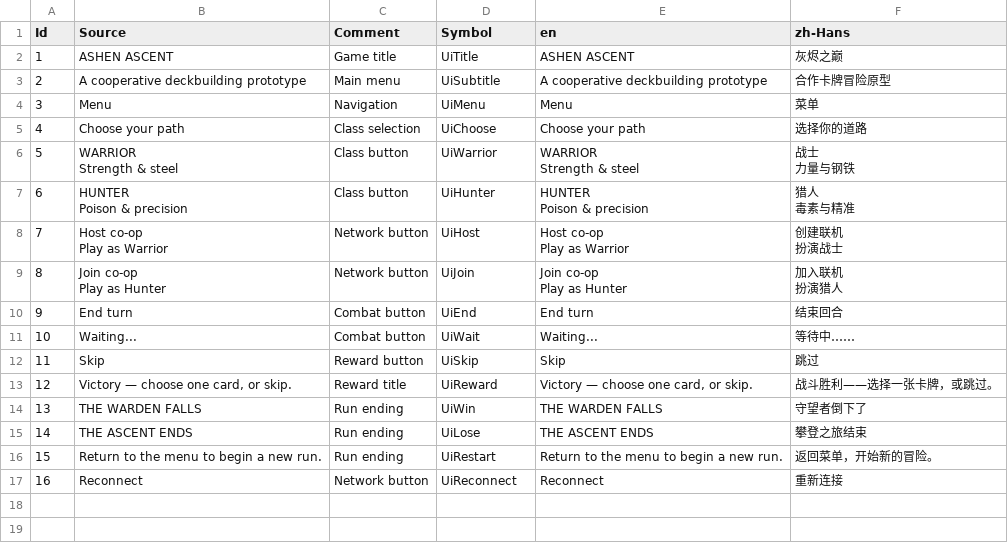
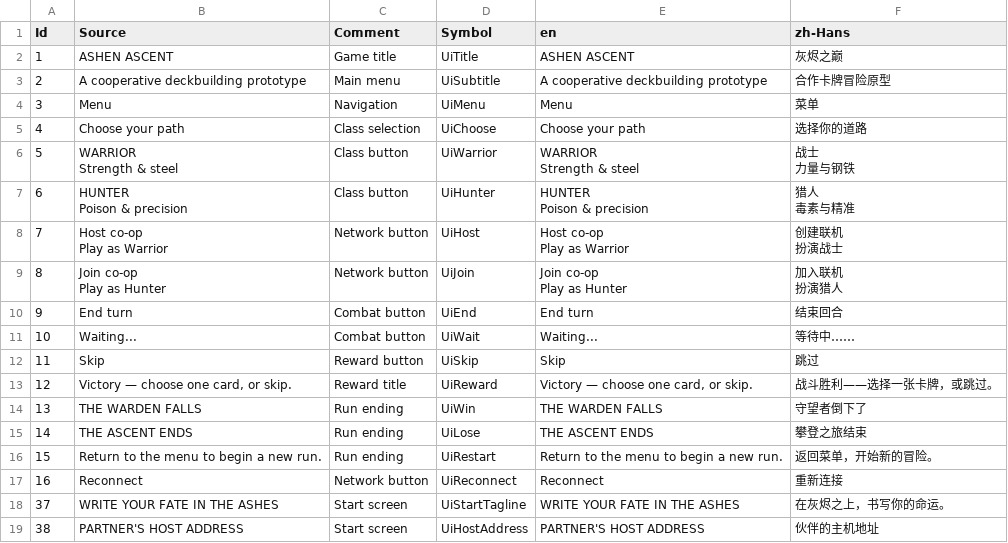
Before and after one commit to melancholyolk/MobileSlayTheSpire, a CSV file: GameData/Excel/Localization/Game.csv, drawn as a sheet.

Commit message:
feat(ui): migrate start screen to prefabs with local AI artwork

```diff
--- a/GameData/Excel/Localization/Game.csv
+++ b/GameData/Excel/Localization/Game.csv
@@ -29 +29,3 @@ Play as Hunter","加入联机
 16,Reconnect,Network button,UiReconnect,Reconnect,重新连接
+37,WRITE YOUR FATE IN THE ASHES,Start screen,UiStartTagline,WRITE YOUR FATE IN THE ASHES,在灰烬之上，书写你的命运。
+38,PARTNER'S HOST ADDRESS,Start screen,UiHostAddress,PARTNER'S HOST ADDRESS,伙伴的主机地址
```
Also changed, not shown: 38 other files.
